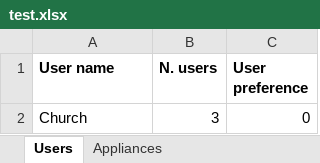
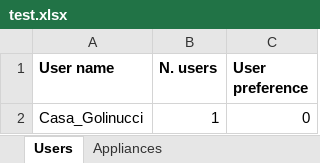
Before and after one commit to LorenzoRinaldi/RAMP, an Excel workbook: ramp/input_files/test.xlsx, sheet Users, drawn as a sheet; values as stored, in another font and other column widths than the file's, no borders; removed rows and columns are numbered as before the commit, all else as after; the diff names each change by its address in the sheet, - before the commit and + after, or states it on an @@ line.

```diff
--- a/ramp/input_files/test.xlsx (sheet Users)
+++ b/ramp/input_files/test.xlsx (sheet Users)
-row 2: Church | 3 | 0
+row 2: Casa_Golinucci | 1 | 0
```
Also changed, not shown: sheet Appliances, 2 other files.
